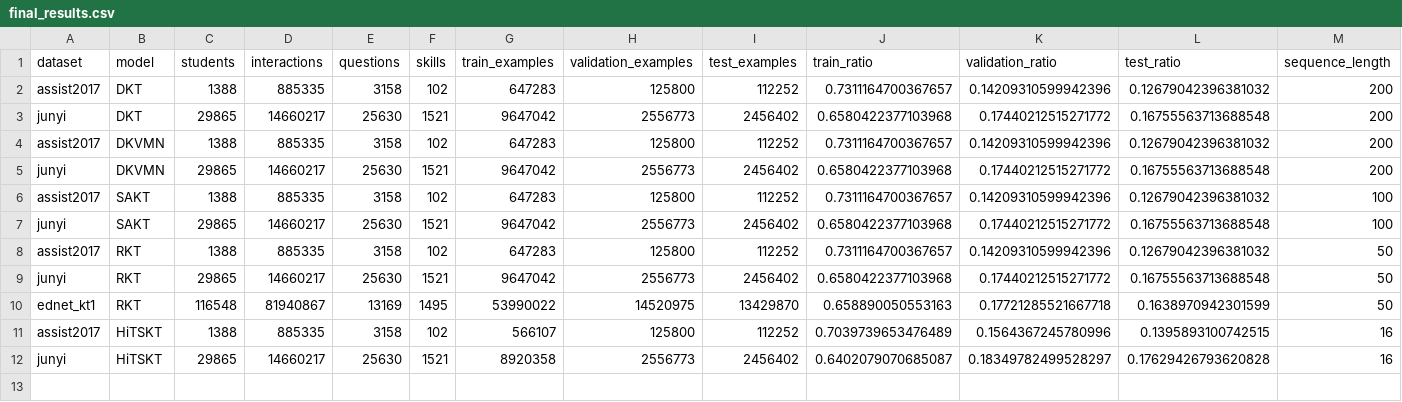
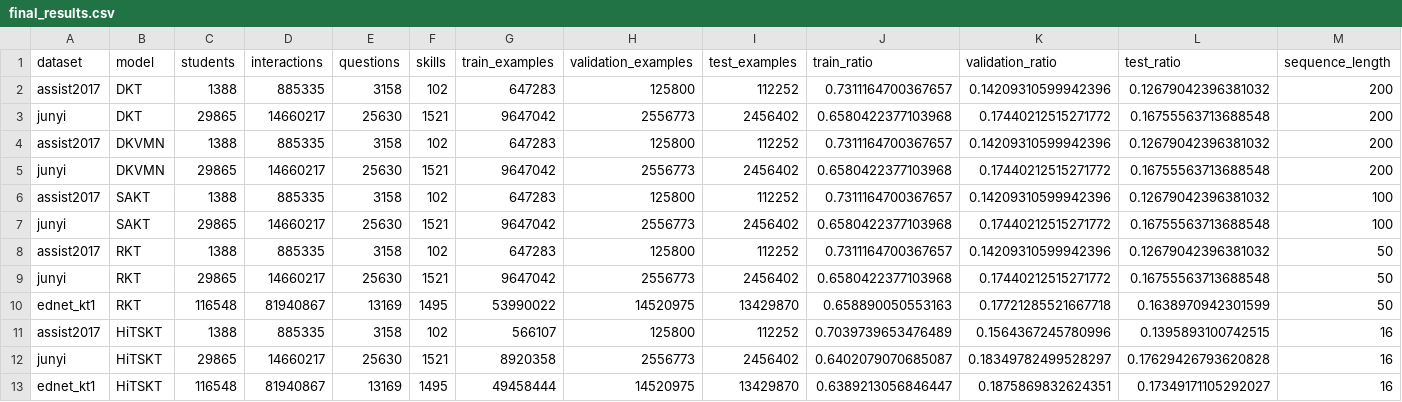
Before and after one commit to Tanishgupta28/HITSKT-pure-performer-attention, a CSV file: reports/final_results.csv, drawn as a sheet; only a part is shown; rows hold the shown columns only; the diff names each change by its address in the sheet, - before the commit and + after, or states it on an @@ line.

```diff
--- a/reports/final_results.csv
+++ b/reports/final_results.csv
+row 13: ednet_kt1 | HiTSKT | 116548 | 81940867 | 13169 | 1495 | 49458444 | 14520975 | 13429870 | 0.6389213056846447 | 0.1875869832624351 | 0.17349171105292027 | 16
```
Also changed, not shown: experiments/hitskt/ednet_kt1/full/metrics.csv, 10 other files.
